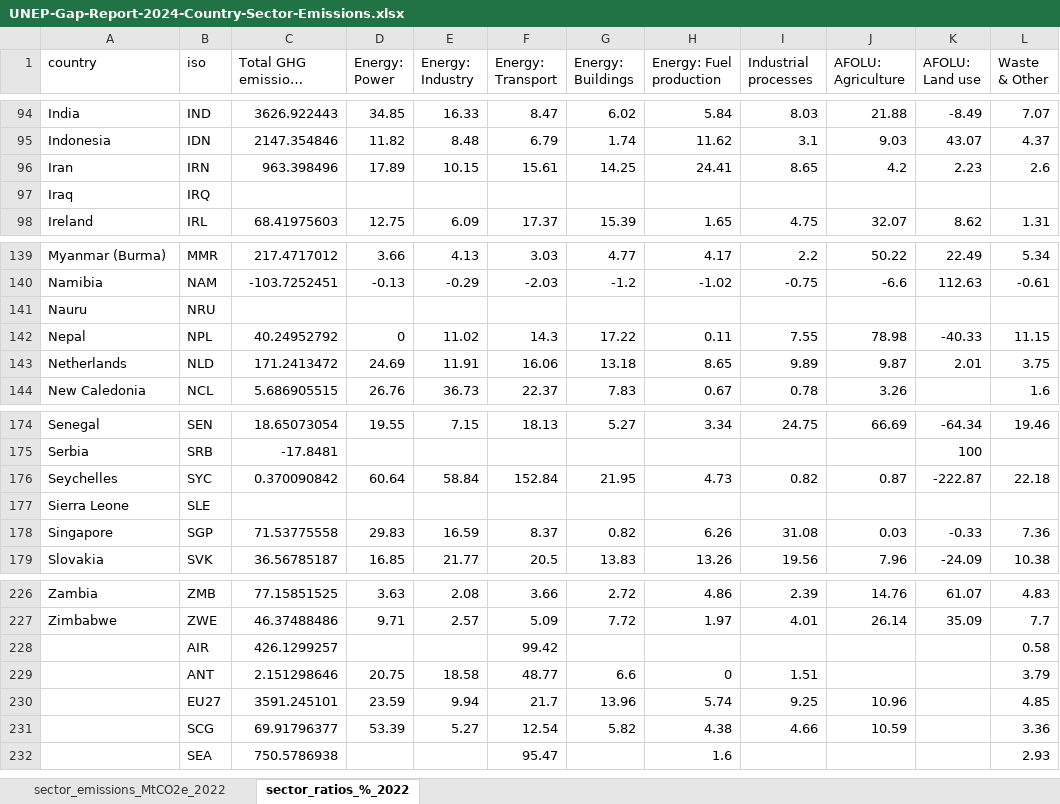
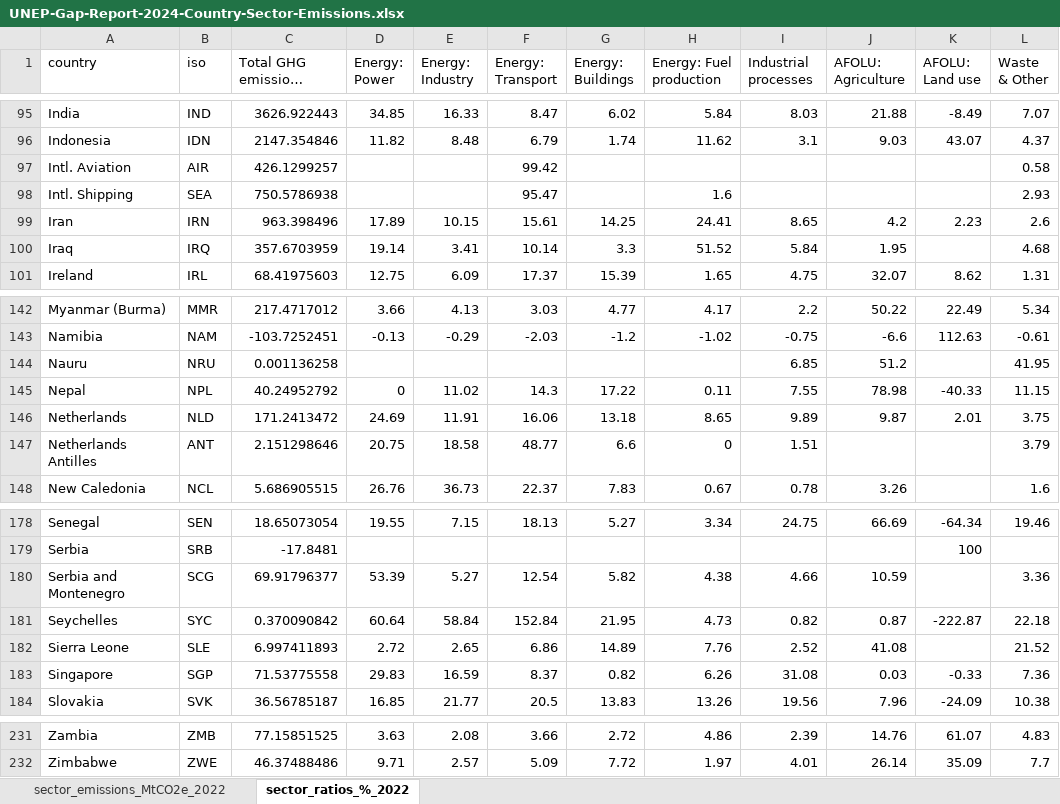
Before and after one commit to lambwf/UNEP-Gap-Report-2024-Chapter-2, an Excel workbook: results/UNEP-Gap-Report-2024-Country-Sector-Emissions.xlsx, sheet sector_ratios_%_2022, drawn as a sheet; only a part is shown, gaps mark what is left out; long unchanged cells end in …; values as stored, in another font and other column widths than the file's, no borders; removed rows and columns are numbered as before the commit, all else as after; the diff covers the shown part only; the diff names each change by its address in the sheet, - before the commit and + after, or states it on an @@ line.

```diff
--- a/results/UNEP-Gap-Report-2024-Country-Sector-Emissions.xlsx (sheet sector_ratios_%_2022)
+++ b/results/UNEP-Gap-Report-2024-Country-Sector-Emissions.xlsx (sheet sector_ratios_%_2022)
+row 97: Intl. Aviation | AIR | 426.1299257 |  |  | 99.42 |  |  |  |  |  | 0.58
+row 98: Intl. Shipping | SEA | 750.5786938 |  |  | 95.47 |  | 1.6 |  |  |  | 2.93
-C100 (Total GHG emissions (MtCO2e)): (empty)
+C100 (Total GHG emissions (MtCO2e)): 357.6703959
-D100 (Energy: Power): (empty)
+D100 (Energy: Power): 19.14
-E100 (Energy: Industry): (empty)
+E100 (Energy: Industry): 3.41
-F100 (Energy: Transport): (empty)
+F100 (Energy: Transport): 10.14
-G100 (Energy: Buildings): (empty)
+G100 (Energy: Buildings): 3.3
-H100 (Energy: Fuel production): (empty)
+H100 (Energy: Fuel production): 51.52
-I100 (Industrial processes): (empty)
+I100 (Industrial processes): 5.84
-J100 (AFOLU: Agriculture): (empty)
+J100 (AFOLU: Agriculture): 1.95
-L100 (Waste & Other): (empty)
+L100 (Waste & Other): 4.68
-C144 (Total GHG emissions (MtCO2e)): (empty)
+C144 (Total GHG emissions (MtCO2e)): 0.001136258
-I144 (Industrial processes): (empty)
+I144 (Industrial processes): 6.85
-J144 (AFOLU: Agriculture): (empty)
+J144 (AFOLU: Agriculture): 51.2
-L144 (Waste & Other): (empty)
+L144 (Waste & Other): 41.95
+row 147: Netherlands Antilles | ANT | 2.151298646 | 20.75 | 18.58 | 48.77 | 6.6 | 0 | 1.51 |  |  | 3.79
+row 180: Serbia and Montenegro | SCG | 69.91796377 | 53.39 | 5.27 | 12.54 | 5.82 | 4.38 | 4.66 | 10.59 |  | 3.36
-C182 (Total GHG emissions (MtCO2e)): (empty)
+C182 (Total GHG emissions (MtCO2e)): 6.997411893
-D182 (Energy: Power): (empty)
+D182 (Energy: Power): 2.72
-E182 (Energy: Industry): (empty)
+E182 (Energy: Industry): 2.65
-F182 (Energy: Transport): (empty)
+F182 (Energy: Transport): 6.86
-G182 (Energy: Buildings): (empty)
+G182 (Energy: Buildings): 14.89
-H182 (Energy: Fuel production): (empty)
+H182 (Energy: Fuel production): 7.76
-I182 (Industrial processes): (empty)
+I182 (Industrial processes): 2.52
-J182 (AFOLU: Agriculture): (empty)
+J182 (AFOLU: Agriculture): 41.08
-L182 (Waste & Other): (empty)
+L182 (Waste & Other): 21.52
-row 228:  | AIR | 426.1299257 |  |  | 99.42 |  |  |  |  |  | 0.58
-row 229:  | ANT | 2.151298646 | 20.75 | 18.58 | 48.77 | 6.6 | 0 | 1.51 |  |  | 3.79
-row 230:  | EU27 | 3591.245101 | 23.59 | 9.94 | 21.7 | 13.96 | 5.74 | 9.25 | 10.96 |  | 4.85
-row 231:  | SCG | 69.91796377 | 53.39 | 5.27 | 12.54 | 5.82 | 4.38 | 4.66 | 10.59 |  | 3.36
-row 232:  | SEA | 750.5786938 |  |  | 95.47 |  | 1.6 |  |  |  | 2.93
```
Also changed, not shown: 1 added row and 57 edited cells elsewhere in this sheet, sheet sector_emissions_MtCO2e_2022, cc_iea_product_split.xlsx, cc_sectors.xlsx, 31 other files.
